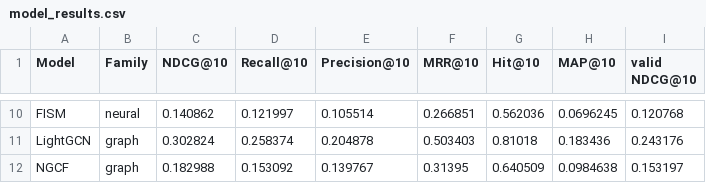
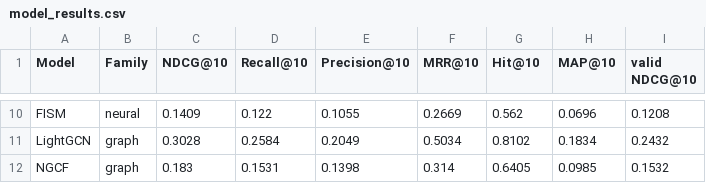
Before and after one commit to PaulAnton03/RecBole_DSAIT4335, a CSV file: results/processed/model_results.csv, drawn as a sheet; only a part is shown, gaps mark what is left out; the diff covers the shown part only; the diff names each change by its address in the sheet, - before the commit and + after, or states it on an @@ line.

```diff
--- a/results/processed/model_results.csv
+++ b/results/processed/model_results.csv
-C10 (NDCG@10): 0.140862
+C10 (NDCG@10): 0.1409
-D10 (Recall@10): 0.121997
+D10 (Recall@10): 0.122
-E10 (Precision@10): 0.105514
+E10 (Precision@10): 0.1055
-F10 (MRR@10): 0.266851
+F10 (MRR@10): 0.2669
-G10 (Hit@10): 0.562036
+G10 (Hit@10): 0.562
-H10 (MAP@10): 0.0696245
+H10 (MAP@10): 0.0696
-I10 (valid NDCG@10): 0.120768
+I10 (valid NDCG@10): 0.1208
-C11 (NDCG@10): 0.302824
+C11 (NDCG@10): 0.3028
-D11 (Recall@10): 0.258374
+D11 (Recall@10): 0.2584
-E11 (Precision@10): 0.204878
+E11 (Precision@10): 0.2049
-F11 (MRR@10): 0.503403
+F11 (MRR@10): 0.5034
-G11 (Hit@10): 0.81018
+G11 (Hit@10): 0.8102
-H11 (MAP@10): 0.183436
+H11 (MAP@10): 0.1834
-I11 (valid NDCG@10): 0.243176
+I11 (valid NDCG@10): 0.2432
-C12 (NDCG@10): 0.182988
+C12 (NDCG@10): 0.183
-D12 (Recall@10): 0.153092
+D12 (Recall@10): 0.1531
-E12 (Precision@10): 0.139767
+E12 (Precision@10): 0.1398
-F12 (MRR@10): 0.31395
+F12 (MRR@10): 0.314
-G12 (Hit@10): 0.640509
+G12 (Hit@10): 0.6405
-H12 (MAP@10): 0.0984638
+H12 (MAP@10): 0.0985
-I12 (valid NDCG@10): 0.153197
+I12 (valid NDCG@10): 0.1532
```
Also changed, not shown: 55 edited cells elsewhere in this file, results/processed/metric_validation.csv, results/processed/metrics_test.csv, 14 other files.
